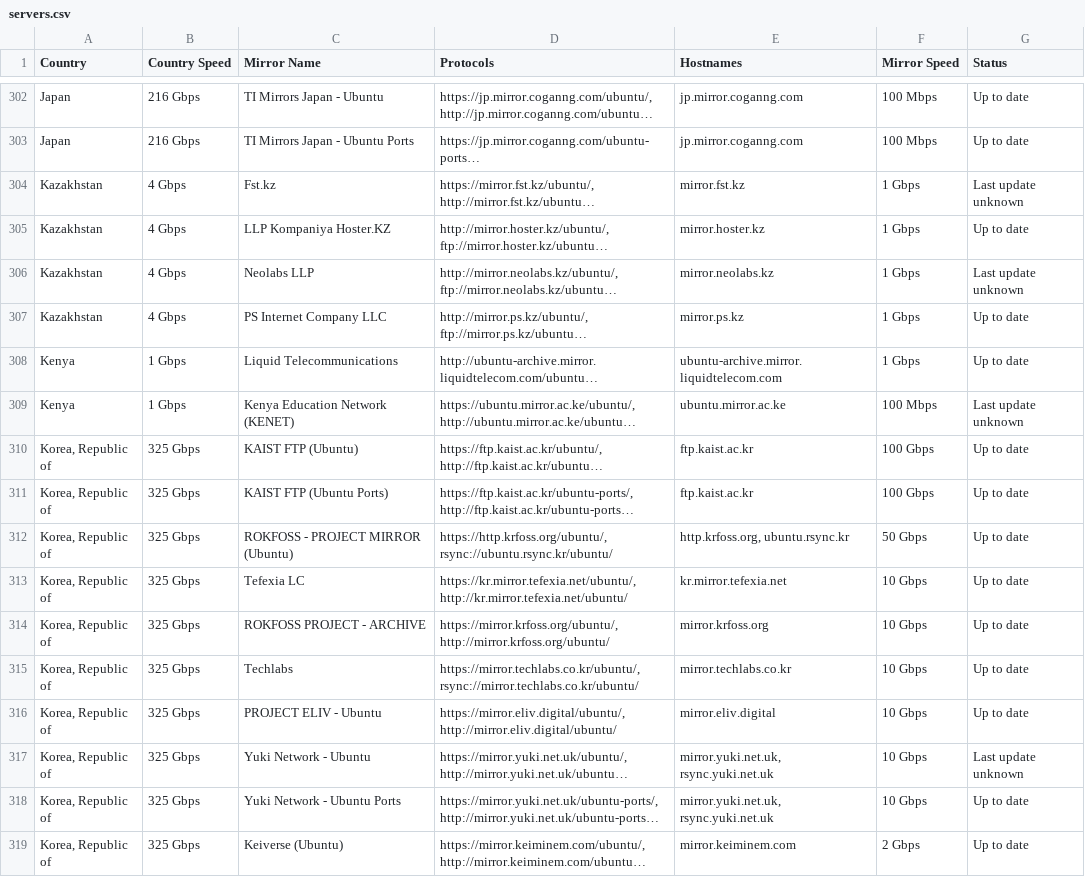
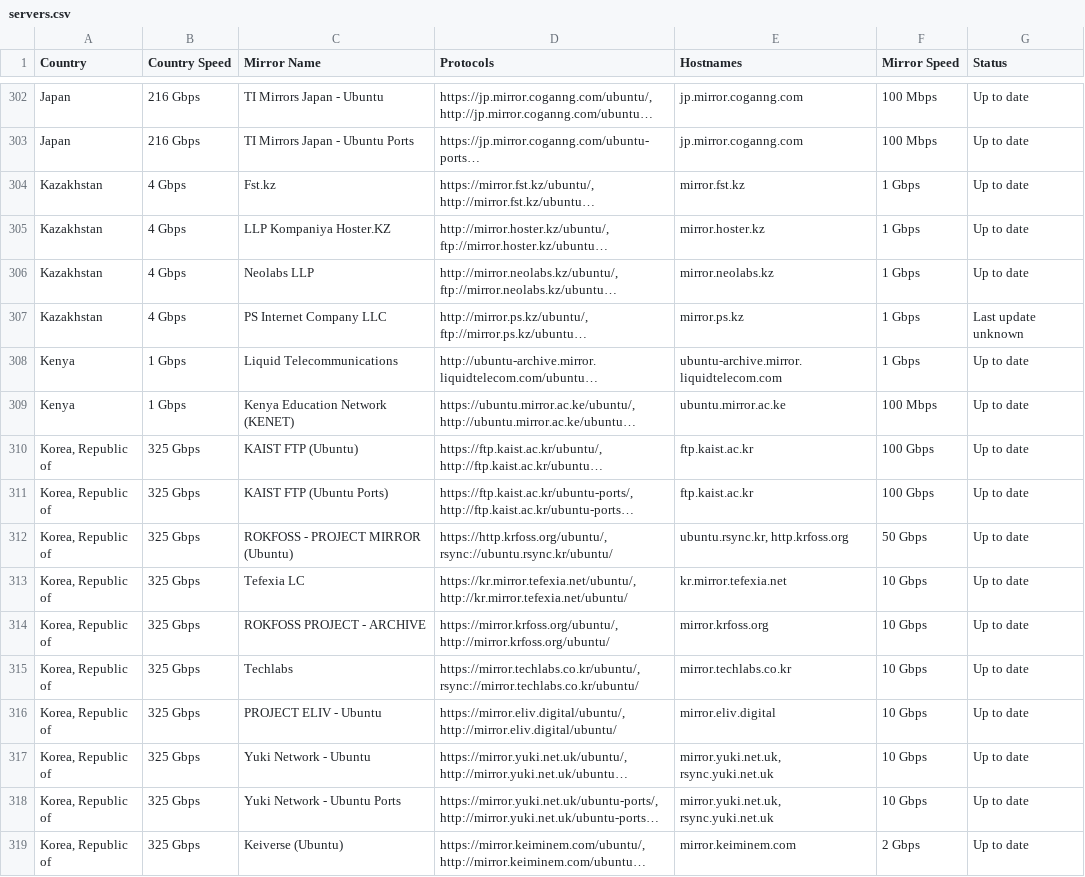
Before and after one commit to crazyuploader/Ubuntu-Mirrors-Scraper, a CSV file: data/mirrors/archive/servers.csv, drawn as a sheet; only a part is shown, gaps mark what is left out; long unchanged cells end in …; the diff covers the shown part only; the diff names each change by its address in the sheet, - before the commit and + after, or states it on an @@ line.

```diff
--- a/data/mirrors/archive/servers.csv
+++ b/data/mirrors/archive/servers.csv
-G304 (Status): Last update unknown
+G304 (Status): Up to date
-G306 (Status): Last update unknown
+G306 (Status): Up to date
-G307 (Status): Up to date
+G307 (Status): Last update unknown
-G309 (Status): Last update unknown
+G309 (Status): Up to date
-E312 (Hostnames): http.krfoss.org, ubuntu.rsync.kr
+E312 (Hostnames): ubuntu.rsync.kr, http.krfoss.org
-G317 (Status): Last update unknown
+G317 (Status): Up to date
```
Also changed, not shown: 117 edited cells elsewhere in this file, data/mirrors/cd/servers.csv, 4 other files.
